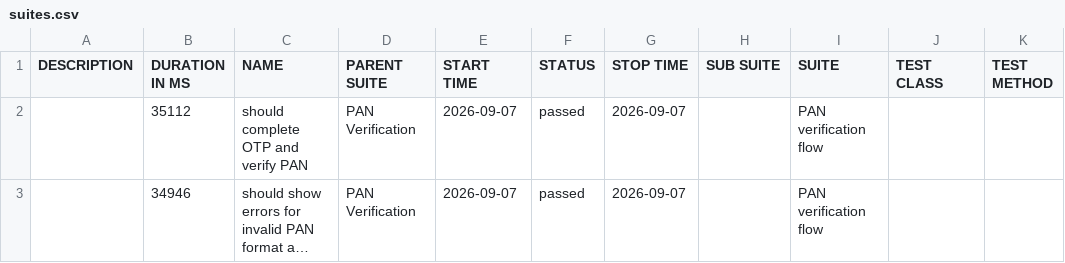
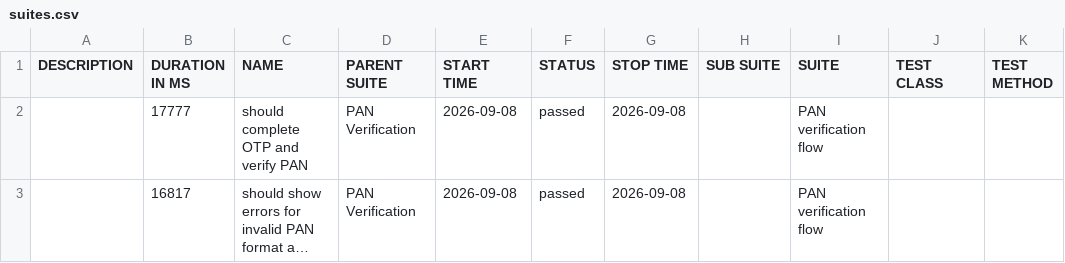
Before and after one commit to Rajat-Shakya/DigitalLandingAutomation-allure-report, a CSV file: data/suites.csv, drawn as a sheet; long unchanged cells end in …; the diff names each change by its address in the sheet, - before the commit and + after, or states it on an @@ line.

```diff
--- a/data/suites.csv
+++ b/data/suites.csv
-B2 (DURATION IN MS): 35112
+B2 (DURATION IN MS): 17777
-E2:E3 (START TIME): 2026-09-07
+E2:E3 (START TIME): 2026-09-08
-G2:G3 (STOP TIME): 2026-09-07
+G2:G3 (STOP TIME): 2026-09-08
-B3 (DURATION IN MS): 34946
+B3 (DURATION IN MS): 16817
```
Also changed, not shown: 22 other files.
